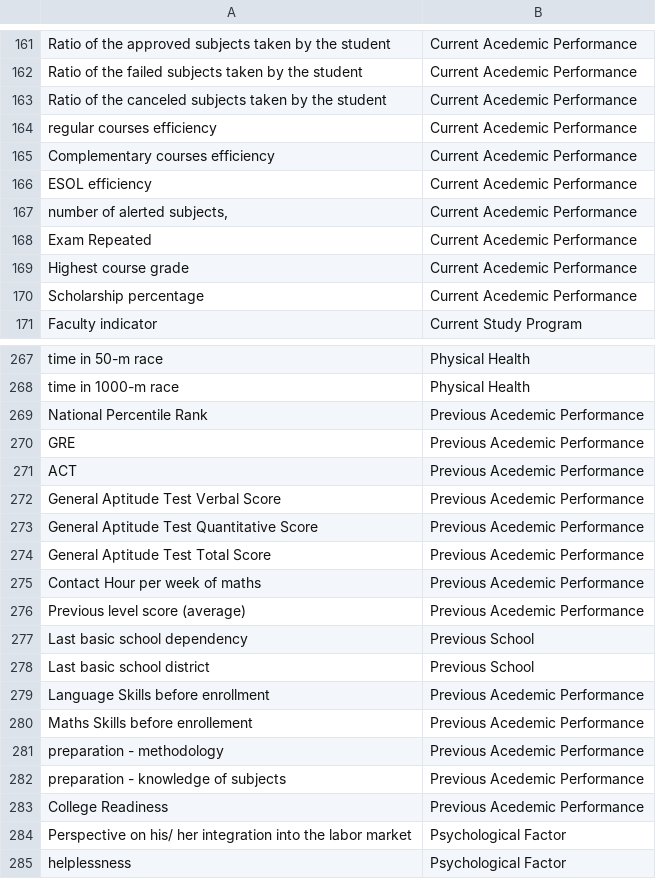
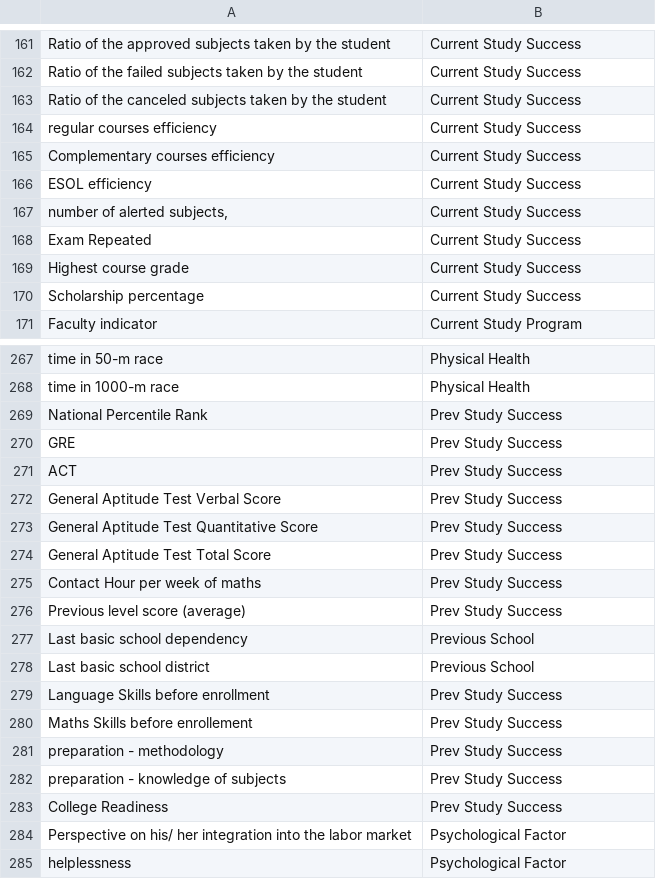
Before and after one commit to HIVE-UofT/UNICEF-Project, a CSV file: streamlit/dataset_3.csv, drawn as a sheet; only a part is shown, gaps mark what is left out; the diff covers the shown part only; the diff names each change by its address in the sheet, - before the commit and + after, or states it on an @@ line.

```diff
--- a/streamlit/dataset_3.csv
+++ b/streamlit/dataset_3.csv
-B161:B170: Current Acedemic Performance
+B161:B170: Current Study Success
-B269:B276: Previous Acedemic Performance
+B269:B276: Prev Study Success
-B279:B283: Previous Acedemic Performance
+B279:B283: Prev Study Success
```
Also changed, not shown: 62 edited cells elsewhere in this file, 20 other files.
